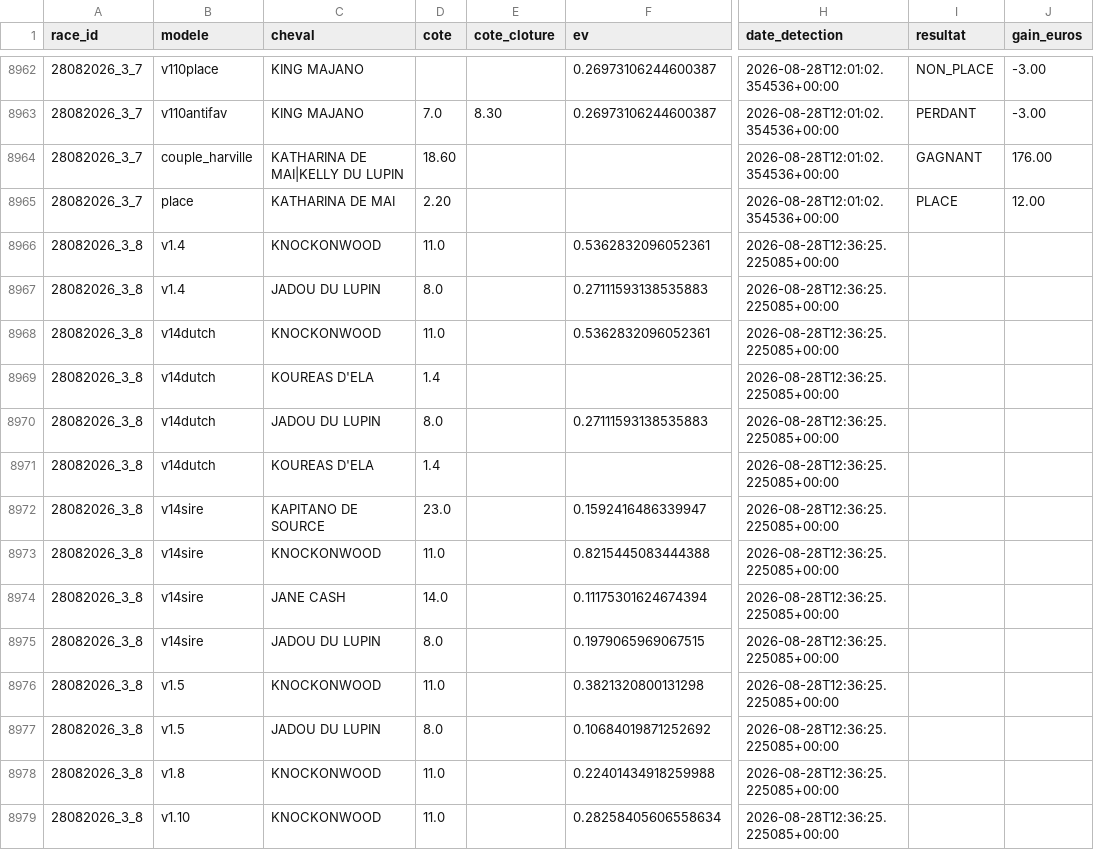
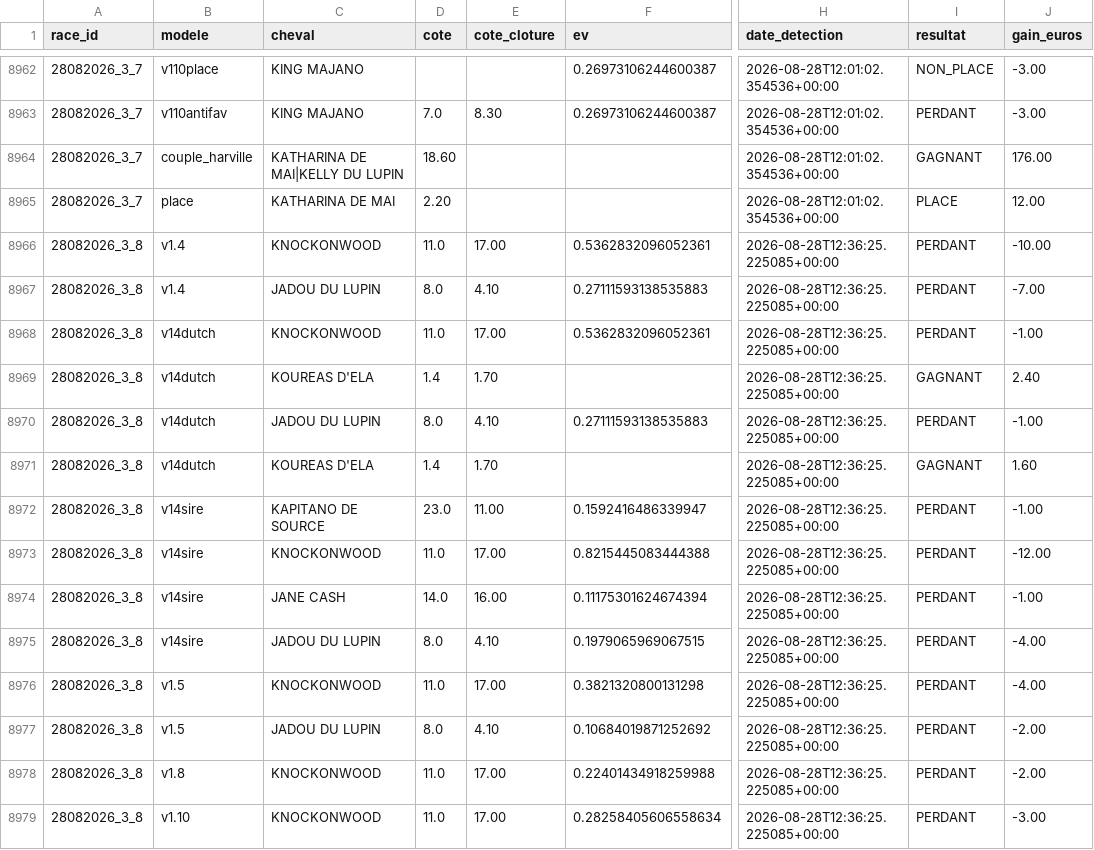
Before and after one commit to Falcon78ux/pmu-paper-trading, a CSV file: paris_virtuels.csv, drawn as a sheet; only a part is shown, gaps mark what is left out; the diff covers the shown part only; the diff names each change by its address in the sheet, - before the commit and + after, or states it on an @@ line.

```diff
--- a/paris_virtuels.csv
+++ b/paris_virtuels.csv
-E8966 (cote_cloture): (empty)
+E8966 (cote_cloture): 17.00
-I8966:I8968 (resultat): (empty)
+I8966:I8968 (resultat): PERDANT
-J8966 (gain_euros): (empty)
+J8966 (gain_euros): -10.00
-E8967 (cote_cloture): (empty)
+E8967 (cote_cloture): 4.10
-J8967 (gain_euros): (empty)
+J8967 (gain_euros): -7.00
-E8968 (cote_cloture): (empty)
+E8968 (cote_cloture): 17.00
-J8968 (gain_euros): (empty)
+J8968 (gain_euros): -1.00
-E8969 (cote_cloture): (empty)
+E8969 (cote_cloture): 1.70
-I8969 (resultat): (empty)
+I8969 (resultat): GAGNANT
-J8969 (gain_euros): (empty)
+J8969 (gain_euros): 2.40
-E8970 (cote_cloture): (empty)
+E8970 (cote_cloture): 4.10
-I8970 (resultat): (empty)
+I8970 (resultat): PERDANT
-J8970 (gain_euros): (empty)
+J8970 (gain_euros): -1.00
-E8971 (cote_cloture): (empty)
+E8971 (cote_cloture): 1.70
-I8971 (resultat): (empty)
+I8971 (resultat): GAGNANT
-J8971 (gain_euros): (empty)
+J8971 (gain_euros): 1.60
-E8972 (cote_cloture): (empty)
+E8972 (cote_cloture): 11.00
-I8972:I8979 (resultat): (empty)
+I8972:I8979 (resultat): PERDANT
-J8972 (gain_euros): (empty)
+J8972 (gain_euros): -1.00
-E8973 (cote_cloture): (empty)
+E8973 (cote_cloture): 17.00
-J8973 (gain_euros): (empty)
+J8973 (gain_euros): -12.00
-E8974 (cote_cloture): (empty)
+E8974 (cote_cloture): 16.00
-J8974 (gain_euros): (empty)
+J8974 (gain_euros): -1.00
-E8975 (cote_cloture): (empty)
+E8975 (cote_cloture): 4.10
-J8975:J8976 (gain_euros): (empty)
+J8975:J8976 (gain_euros): -4.00
-E8976 (cote_cloture): (empty)
+E8976 (cote_cloture): 17.00
-E8977 (cote_cloture): (empty)
+E8977 (cote_cloture): 4.10
-J8977:J8978 (gain_euros): (empty)
+J8977:J8978 (gain_euros): -2.00
-E8978:E8979 (cote_cloture): (empty)
+E8978:E8979 (cote_cloture): 17.00
-J8979 (gain_euros): (empty)
+J8979 (gain_euros): -3.00
```
Also changed, not shown: 8 edited cells elsewhere in this file, 18 other files.
